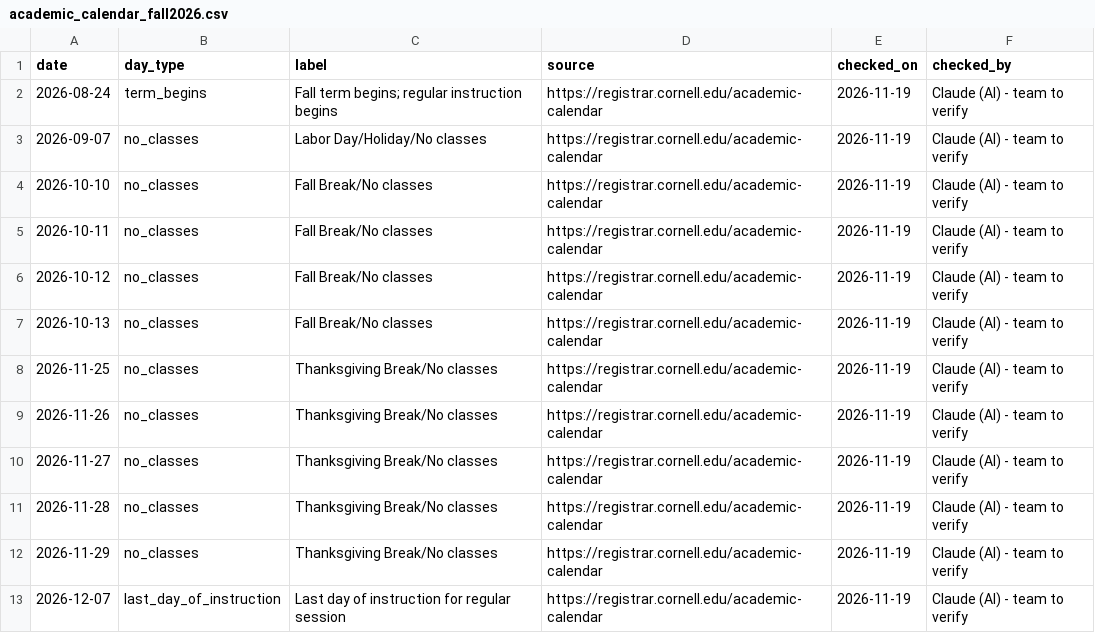
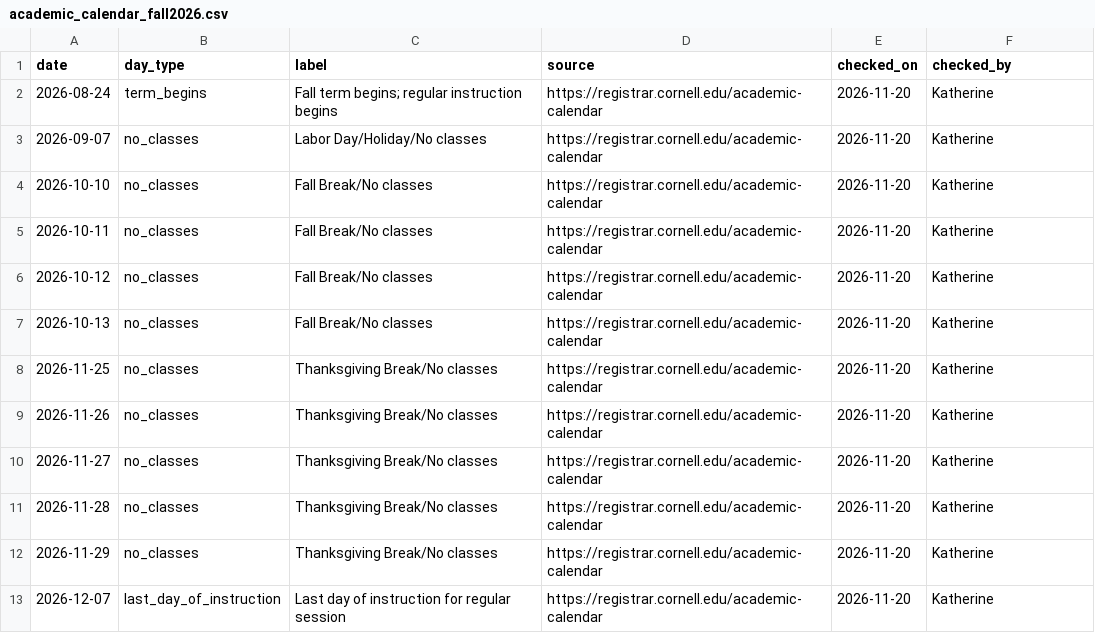
Before and after one commit to kathyxing0112-ai/parking-recommendation-system, a CSV file: contextual_information_sources/academic_calendar_fall2026.csv, drawn as a sheet.

```diff
--- a/contextual_information_sources/academic_calendar_fall2026.csv
+++ b/contextual_information_sources/academic_calendar_fall2026.csv
@@ -1,13 +1,13 @@
 date,day_type,label,source,checked_on,checked_by
-2026-08-24,term_begins,Fall term begins; regular instruction begins,https://registrar.cornell.edu/academic-calendar,2026-11-19,Claude (AI) - team to verify
-2026-09-07,no_classes,Labor Day/Holiday/No classes,https://registrar.cornell.edu/academic-calendar,2026-11-19,Claude (AI) - team to verify
-2026-10-10,no_classes,Fall Break/No classes,https://registrar.cornell.edu/academic-calendar,2026-11-19,Claude (AI) - team to verify
-2026-10-11,no_classes,Fall Break/No classes,https://registrar.cornell.edu/academic-calendar,2026-11-19,Claude (AI) - team to verify
-2026-10-12,no_classes,Fall Break/No classes,https://registrar.cornell.edu/academic-calendar,2026-11-19,Claude (AI) - team to verify
-2026-10-13,no_classes,Fall Break/No classes,https://registrar.cornell.edu/academic-calendar,2026-11-19,Claude (AI) - team to verify
-2026-11-25,no_classes,Thanksgiving Break/No classes,https://registrar.cornell.edu/academic-calendar,2026-11-19,Claude (AI) - team to verify
-2026-11-26,no_classes,Thanksgiving Break/No classes,https://registrar.cornell.edu/academic-calendar,2026-11-19,Claude (AI) - team to verify
-2026-11-27,no_classes,Thanksgiving Break/No classes,https://registrar.cornell.edu/academic-calendar,2026-11-19,Claude (AI) - team to verify
-2026-11-28,no_classes,Thanksgiving Break/No classes,https://registrar.cornell.edu/academic-calendar,2026-11-19,Claude (AI) - team to verify
-2026-11-29,no_classes,Thanksgiving Break/No classes,https://registrar.cornell.edu/academic-calendar,2026-11-19,Claude (AI) - team to verify
-2026-12-07,last_day_of_instruction,Last day of instruction for regular session,https://registrar.cornell.edu/academic-calendar,2026-11-19,Claude (AI) - team to verify
+2026-08-24,term_begins,Fall term begins; regular instruction begins,https://registrar.cornell.edu/academic-calendar,2026-11-20,Katherine
+2026-09-07,no_classes,Labor Day/Holiday/No classes,https://registrar.cornell.edu/academic-calendar,2026-11-20,Katherine
+2026-10-10,no_classes,Fall Break/No classes,https://registrar.cornell.edu/academic-calendar,2026-11-20,Katherine
+2026-10-11,no_classes,Fall Break/No classes,https://registrar.cornell.edu/academic-calendar,2026-11-20,Katherine
+2026-10-12,no_classes,Fall Break/No classes,https://registrar.cornell.edu/academic-calendar,2026-11-20,Katherine
+2026-10-13,no_classes,Fall Break/No classes,https://registrar.cornell.edu/academic-calendar,2026-11-20,Katherine
+2026-11-25,no_classes,Thanksgiving Break/No classes,https://registrar.cornell.edu/academic-calendar,2026-11-20,Katherine
+2026-11-26,no_classes,Thanksgiving Break/No classes,https://registrar.cornell.edu/academic-calendar,2026-11-20,Katherine
+2026-11-27,no_classes,Thanksgiving Break/No classes,https://registrar.cornell.edu/academic-calendar,2026-11-20,Katherine
+2026-11-28,no_classes,Thanksgiving Break/No classes,https://registrar.cornell.edu/academic-calendar,2026-11-20,Katherine
+2026-11-29,no_classes,Thanksgiving Break/No classes,https://registrar.cornell.edu/academic-calendar,2026-11-20,Katherine
+2026-12-07,last_day_of_instruction,Last day of instruction for regular session,https://registrar.cornell.edu/academic-calendar,2026-11-20,Katherine
```
